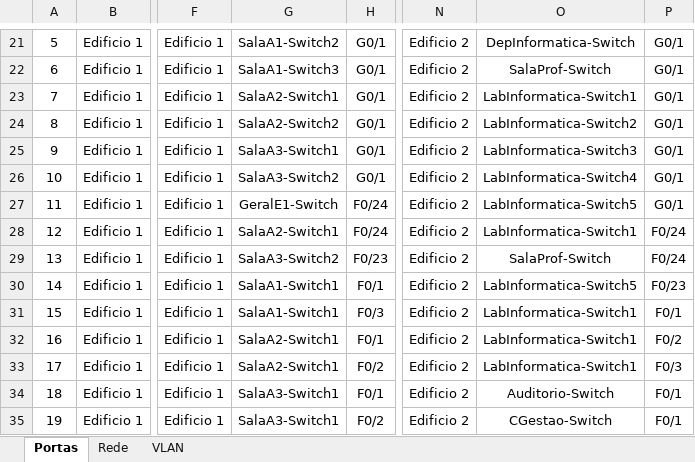
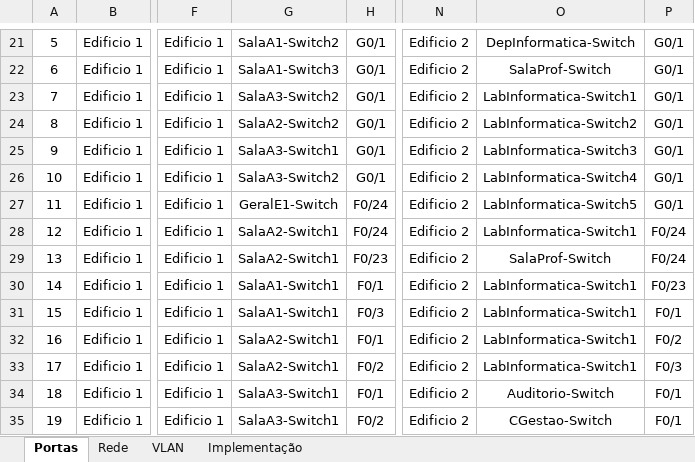
Before and after one commit to JoaoAragaoA039132/PBL, an Excel workbook: Tabela Apoio.xlsx, sheet Portas, drawn as a sheet; only a part is shown, gaps mark what is left out; values as stored, in another font and other column widths than the file's, no borders; the diff names each change by its address in the sheet, - before the commit and + after, or states it on an @@ line.

```diff
--- a/Tabela Apoio.xlsx (sheet Portas)
+++ b/Tabela Apoio.xlsx (sheet Portas)
+sheet tab: Implementação
-G23: SalaA2-Switch1
+G23: SalaA3-Switch2
-G29: SalaA3-Switch2
+G29: SalaA2-Switch1
-O30: LabInformatica-Switch5
+O30: LabInformatica-Switch1
```
